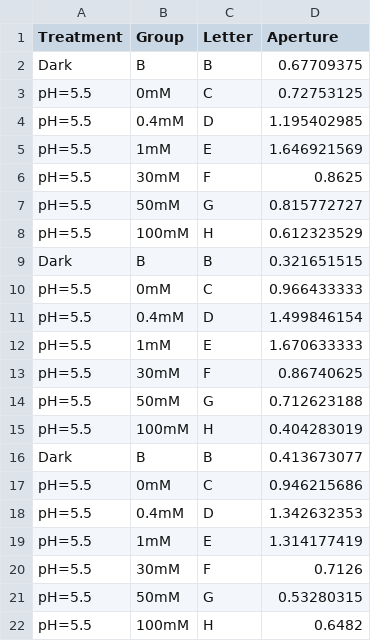
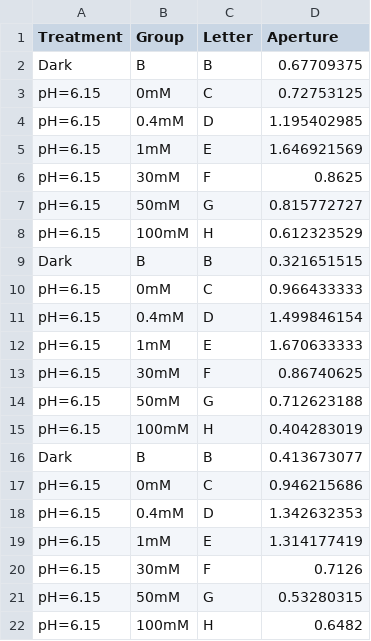
Before and after one commit to AssmannLab/Data-Red-light, a CSV file: Figure 3/Fig. 3D.csv, drawn as a sheet.

Commit message:
Update Fig. 3D.csv

```diff
--- a/Figure 3/Fig. 3D.csv
+++ b/Figure 3/Fig. 3D.csv
@@ -2,21 +2,21 @@ Treatment,Group,Letter,Aperture
 Dark,B,B,0.67709375
-pH=5.5,0mM,C,0.72753125
-pH=5.5,0.4mM,D,1.195402985
-pH=5.5,1mM,E,1.646921569
-pH=5.5,30mM,F,0.8625
-pH=5.5,50mM,G,0.815772727
-pH=5.5,100mM,H,0.612323529
+pH=6.15,0mM,C,0.72753125
+pH=6.15,0.4mM,D,1.195402985
+pH=6.15,1mM,E,1.646921569
+pH=6.15,30mM,F,0.8625
+pH=6.15,50mM,G,0.815772727
+pH=6.15,100mM,H,0.612323529
 Dark,B,B,0.321651515
-pH=5.5,0mM,C,0.966433333
-pH=5.5,0.4mM,D,1.499846154
-pH=5.5,1mM,E,1.670633333
-pH=5.5,30mM,F,0.86740625
-pH=5.5,50mM,G,0.712623188
-pH=5.5,100mM,H,0.404283019
+pH=6.15,0mM,C,0.966433333
+pH=6.15,0.4mM,D,1.499846154
+pH=6.15,1mM,E,1.670633333
+pH=6.15,30mM,F,0.86740625
+pH=6.15,50mM,G,0.712623188
+pH=6.15,100mM,H,0.404283019
 Dark,B,B,0.413673077
-pH=5.5,0mM,C,0.946215686
-pH=5.5,0.4mM,D,1.342632353
-pH=5.5,1mM,E,1.314177419
-pH=5.5,30mM,F,0.7126
-pH=5.5,50mM,G,0.53280315
-pH=5.5,100mM,H,0.6482
+pH=6.15,0mM,C,0.946215686
+pH=6.15,0.4mM,D,1.342632353
+pH=6.15,1mM,E,1.314177419
+pH=6.15,30mM,F,0.7126
+pH=6.15,50mM,G,0.53280315
+pH=6.15,100mM,H,0.6482
```
